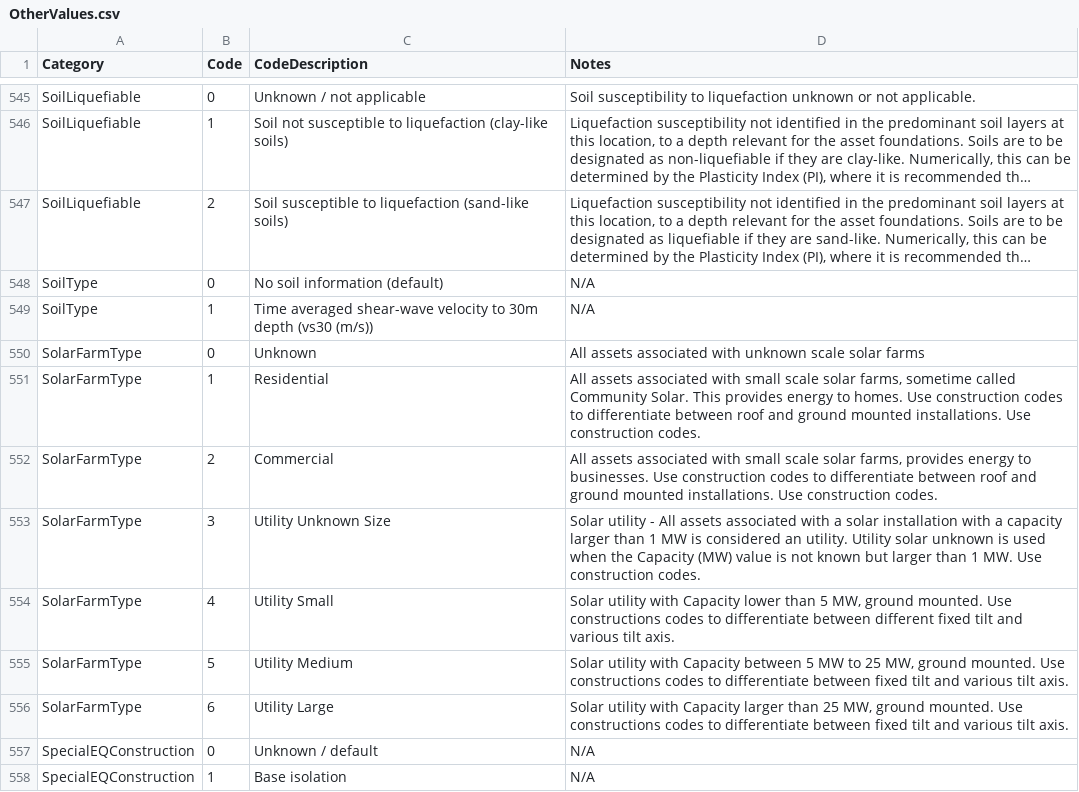
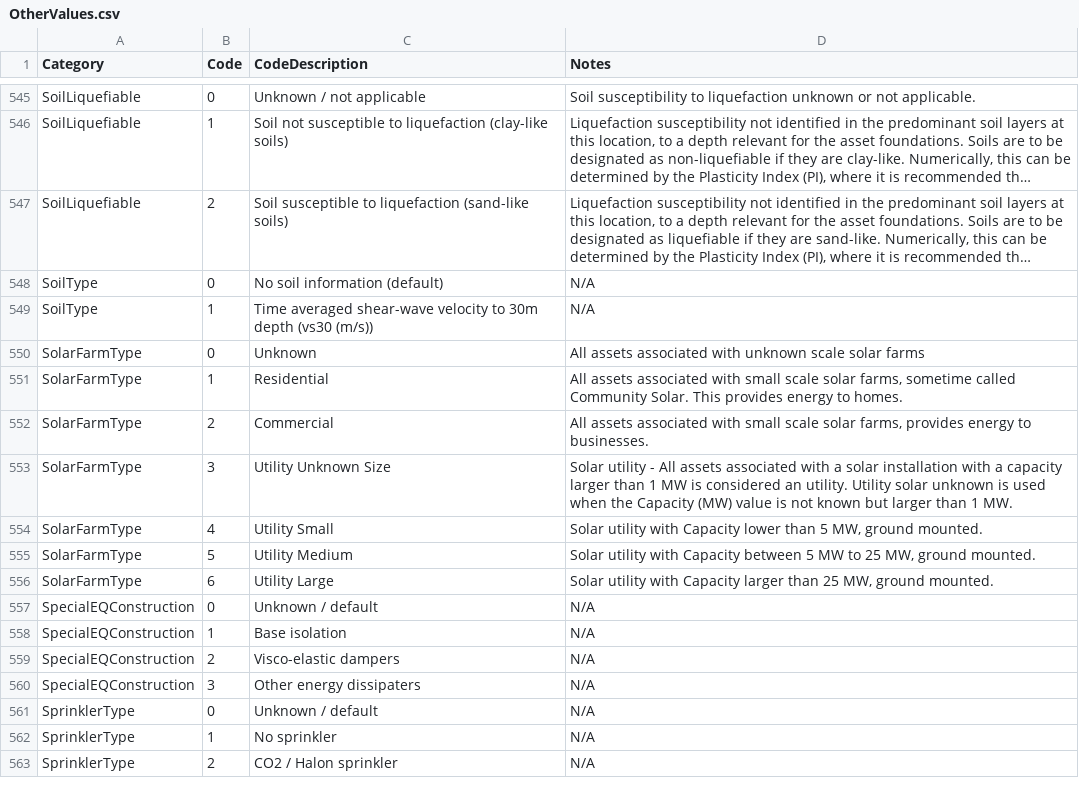
Before and after one commit to OasisLMF/ODS_OpenExposureData, a CSV file: OpenExposureData/OtherValues.csv, drawn as a sheet; only a part is shown, gaps mark what is left out; the shorter side is filled out with more unchanged rows; long unchanged cells end in ….

```diff
--- a/OpenExposureData/OtherValues.csv
+++ b/OpenExposureData/OtherValues.csv
@@ -550,8 +550,8 @@ SoilType,1,Time averaged shear-wave velocity to 30m depth (vs30 (m/s)),N/A
 SolarFarmType,0,Unknown,All  assets associated with unknown scale solar farms
-SolarFarmType,1,Residential,"All  assets associated with small scale solar farms, sometime called Community Solar. This provides energy to homes. Use construction codes to differentiate between roof and ground mounted installations. Use construction codes. "
-SolarFarmType,2,Commercial,"All  assets associated with small scale solar farms, provides energy to businesses. Use construction codes to differentiate between roof and ground mounted installations. Use construction codes. "
-SolarFarmType,3,Utility Unknown Size,Solar utility - All assets associated with a solar installation with a capacity larger than 1 MW is considered an utility. Utility solar unknown is used when the Capacity (MW) value is not known but larger than 1 MW. Use construction codes.
-SolarFarmType,4,Utility Small,"Solar utility with Capacity lower than 5 MW, ground mounted. Use constructions codes to differentiate between different fixed tilt and various tilt axis. "
-SolarFarmType,5,Utility Medium,"Solar utility with Capacity between 5 MW to 25 MW, ground mounted. Use constructions codes to differentiate between fixed tilt and various tilt axis."
-SolarFarmType,6,Utility Large,"Solar utility with Capacity larger than 25 MW, ground mounted. Use constructions codes to differentiate between fixed tilt and various tilt axis. "
+SolarFarmType,1,Residential,"All  assets associated with small scale solar farms, sometime called Community Solar. This provides energy to homes."
+SolarFarmType,2,Commercial,"All  assets associated with small scale solar farms, provides energy to businesses."
+SolarFarmType,3,Utility Unknown Size,Solar utility - All assets associated with a solar installation with a capacity larger than 1 MW is considered an utility. Utility solar unknown is used when the Capacity (MW) value is not known but larger than 1 MW.
+SolarFarmType,4,Utility Small,"Solar utility with Capacity lower than 5 MW, ground mounted."
+SolarFarmType,5,Utility Medium,"Solar utility with Capacity between 5 MW to 25 MW, ground mounted."
+SolarFarmType,6,Utility Large,"Solar utility with Capacity larger than 25 MW, ground mounted."
 SpecialEQConstruction,0,Unknown / default,N/A
```
Also changed, not shown: OpenExposureData/ConstructionValues.csv, OpenExposureData/OEDInputFields.csv.
